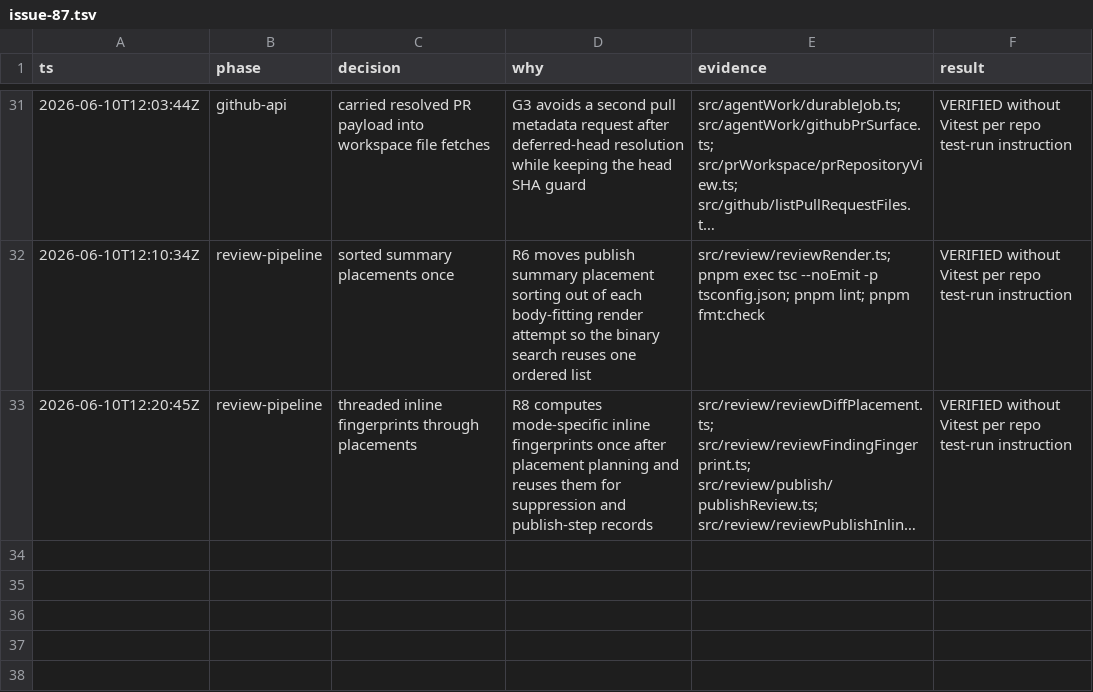
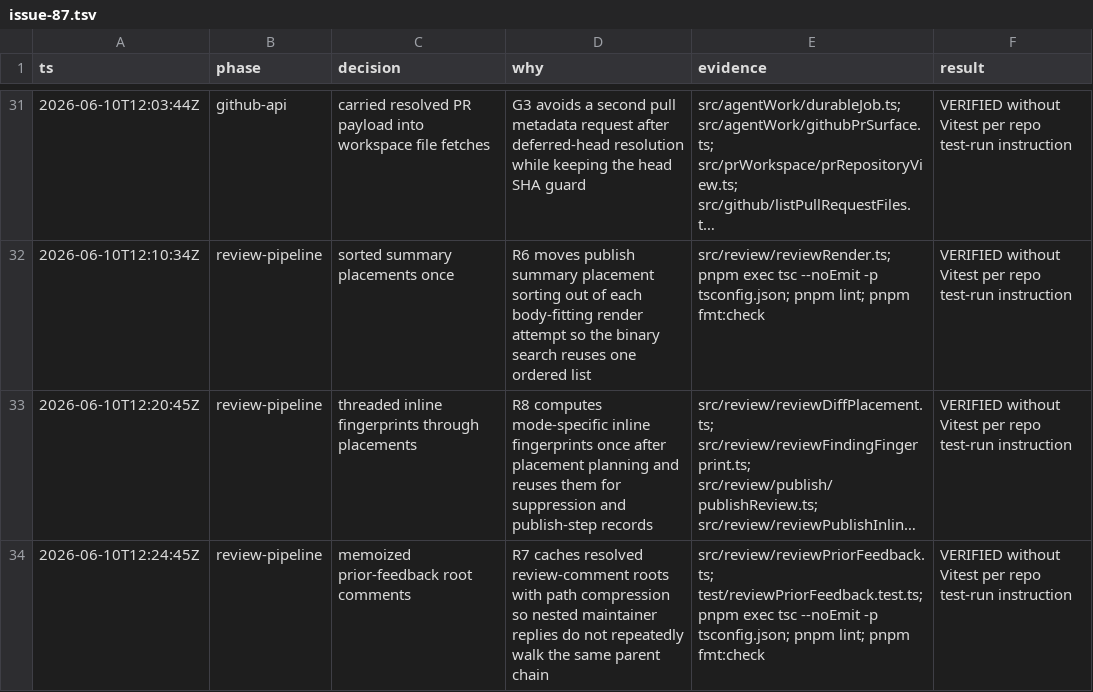
Before and after one commit to prathamdby/pr-agent, a TSV file: .audit/issue-87.tsv, drawn as a sheet; only a part is shown, gaps mark what is left out; long unchanged cells end in …; the diff names each change by its address in the sheet, - before the commit and + after, or states it on an @@ line.

Commit message:
perf: memoize prior feedback roots

```diff
--- a/.audit/issue-87.tsv
+++ b/.audit/issue-87.tsv
+row 34: 2026-06-10T12:24:45Z | review-pipeline | memoized prior-feedback root comments | R7 caches resolved review-comment roots with path compression so nested maintainer replies do not repeatedly walk the same parent chain | src/review/reviewPriorFeedback.ts; test/reviewPriorFeedback.test.ts; pnpm exec tsc --noEmit -p tsconfig.json; pnpm lint; pnpm fmt:check | VERIFIED without Vitest per repo test-run instruction
```
Also changed, not shown: 2 other files.
